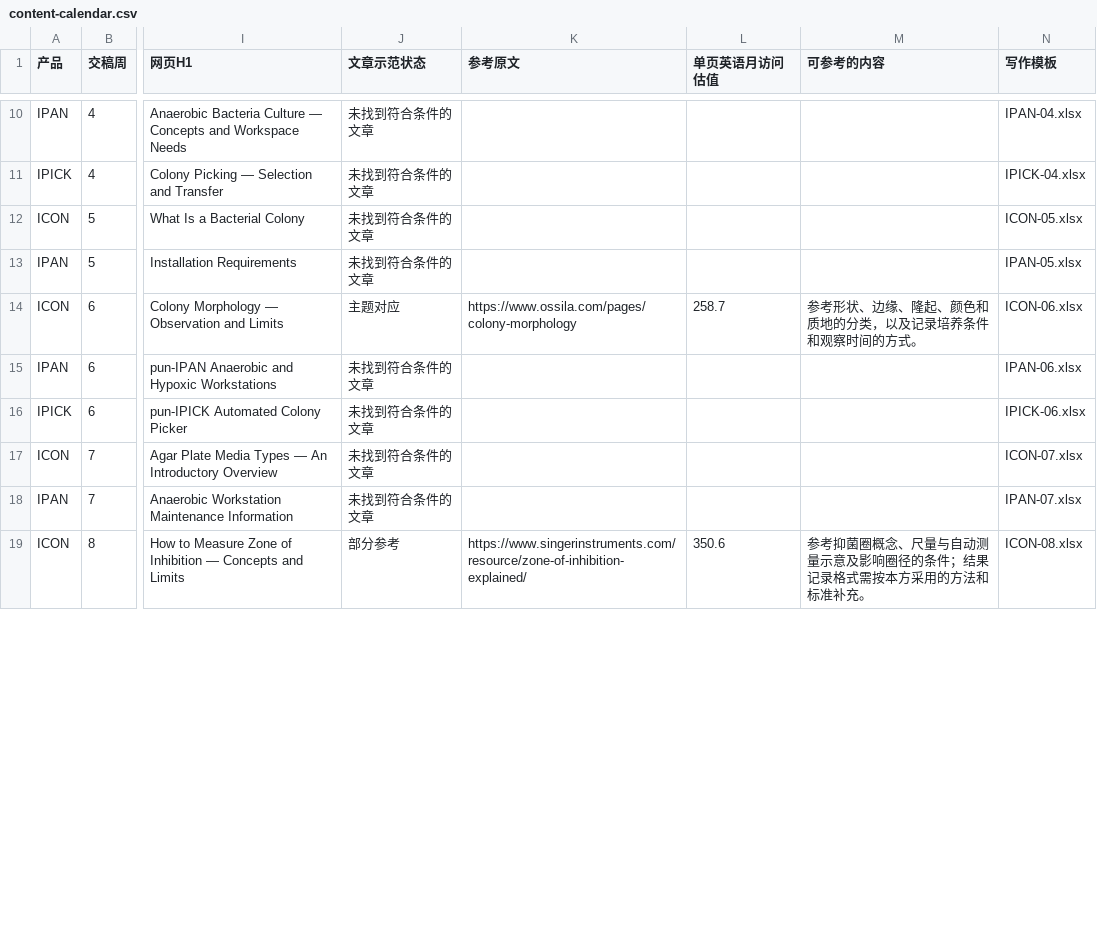
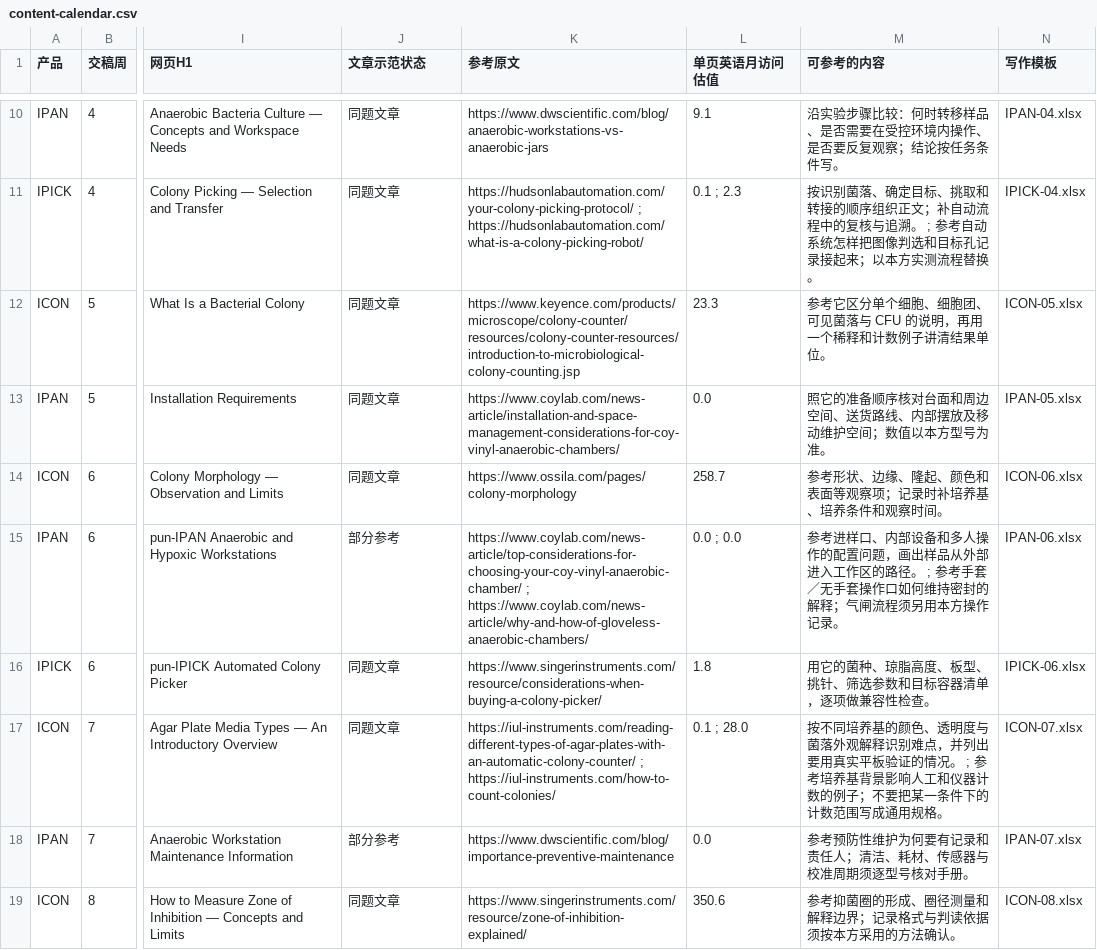
Before and after one commit to kkfy088/kkfy088.github.io, a CSV file: punmicro/8weeks_content_plan_final/content-calendar.csv, drawn as a sheet; only a part is shown, gaps mark what is left out; the diff covers the shown part only; the diff names each change by its address in the sheet, - before the commit and + after, or states it on an @@ line.

Commit message:
Refresh all 20 content plan article examples

```diff
--- a/punmicro/8weeks_content_plan_final/content-calendar.csv
+++ b/punmicro/8weeks_content_plan_final/content-calendar.csv
-J10:J13 (文章示范状态): 未找到符合条件的文章
+J10:J13 (文章示范状态): 同题文章
-K10 (参考原文): (empty)
+K10 (参考原文): https://www.dwscientific.com/blog/anaerobic-workstations-vs-anaerobic-jars
-L10 (单页英语月访问估值): (empty)
+L10 (单页英语月访问估值): 9.1
-M10 (可参考的内容): (empty)
+M10 (可参考的内容): 沿实验步骤比较：何时转移样品、是否需要在受控环境内操作、是否要反复观察；结论按任务条件写。
-K11 (参考原文): (empty)
+K11 (参考原文): https://hudsonlabautomation.com/your-colony-picking-protocol/ ; https://hudsonlabautomation.com/what-is-a-colony-picking-robot/
-L11 (单页英语月访问估值): (empty)
+L11 (单页英语月访问估值): 0.1 ; 2.3
-M11 (可参考的内容): (empty)
+M11 (可参考的内容): 按识别菌落、确定目标、挑取和转接的顺序组织正文；补自动流程中的复核与追溯。 ; 参考自动系统怎样把图像判选和目标孔记录接起来；以本方实测流程替换。
-K12 (参考原文): (empty)
+K12 (参考原文): https://www.keyence.com/products/microscope/colony-counter/resources/colony-counter-resources/introduction-to-microbiological-colony-counting.jsp
-L12 (单页英语月访问估值): (empty)
+L12 (单页英语月访问估值): 23.3
-M12 (可参考的内容): (empty)
+M12 (可参考的内容): 参考它区分单个细胞、细胞团、可见菌落与 CFU 的说明，再用一个稀释和计数例子讲清结果单位。
-K13 (参考原文): (empty)
+K13 (参考原文): https://www.coylab.com/news-article/installation-and-space-management-considerations-for-coy-vinyl-anaerobic-chambers/
-L13 (单页英语月访问估值): (empty)
+L13 (单页英语月访问估值): 0.0
-M13 (可参考的内容): (empty)
+M13 (可参考的内容): 照它的准备顺序核对台面和周边空间、送货路线、内部摆放及移动维护空间；数值以本方型号为准。
-J14 (文章示范状态): 主题对应
+J14 (文章示范状态): 同题文章
-M14 (可参考的内容): 参考形状、边缘、隆起、颜色和质地的分类，以及记录培养条件和观察时间的方式。
+M14 (可参考的内容): 参考形状、边缘、隆起、颜色和表面等观察项；记录时补培养基、培养条件和观察时间。
-J15 (文章示范状态): 未找到符合条件的文章
+J15 (文章示范状态): 部分参考
-K15 (参考原文): (empty)
+K15 (参考原文): https://www.coylab.com/news-article/top-considerations-for-choosing-your-coy-vinyl-anaerobic-chamber/ ; https://www.coylab.com/news-article/why-and-how-of-gloveless-anaerobic-chambers/
-L15 (单页英语月访问估值): (empty)
+L15 (单页英语月访问估值): 0.0 ; 0.0
-M15 (可参考的内容): (empty)
+M15 (可参考的内容): 参考进样口、内部设备和多人操作的配置问题，画出样品从外部进入工作区的路径。 ; 参考手套／无手套操作口如何维持密封的解释；气闸流程须另用本方操作记录。
-J16:J17 (文章示范状态): 未找到符合条件的文章
+J16:J17 (文章示范状态): 同题文章
-K16 (参考原文): (empty)
+K16 (参考原文): https://www.singerinstruments.com/resource/considerations-when-buying-a-colony-picker/
-L16 (单页英语月访问估值): (empty)
+L16 (单页英语月访问估值): 1.8
-M16 (可参考的内容): (empty)
+M16 (可参考的内容): 用它的菌种、琼脂高度、板型、挑针、筛选参数和目标容器清单，逐项做兼容性检查。
-K17 (参考原文): (empty)
+K17 (参考原文): https://iul-instruments.com/reading-different-types-of-agar-plates-with-an-automatic-colony-counter/ ; https://iul-instruments.com/how-to-count-colonies/
-L17 (单页英语月访问估值): (empty)
+L17 (单页英语月访问估值): 0.1 ; 28.0
-M17 (可参考的内容): (empty)
+M17 (可参考的内容): 按不同培养基的颜色、透明度与菌落外观解释识别难点，并列出要用真实平板验证的情况。 ; 参考培养基背景影响人工和仪器计数的例子；不要把某一条件下的计数范围写成通用规格。
-J18 (文章示范状态): 未找到符合条件的文章
+J18 (文章示范状态): 部分参考
-K18 (参考原文): (empty)
+K18 (参考原文): https://www.dwscientific.com/blog/importance-preventive-maintenance
-L18 (单页英语月访问估值): (empty)
+L18 (单页英语月访问估值): 0.0
-M18 (可参考的内容): (empty)
+M18 (可参考的内容): 参考预防性维护为何要有记录和责任人；清洁、耗材、传感器与校准周期须逐型号核对手册。
-J19 (文章示范状态): 部分参考
+J19 (文章示范状态): 同题文章
-M19 (可参考的内容): 参考抑菌圈概念、尺量与自动测量示意及影响圈径的条件；结果记录格式需按本方采用的方法和标准补充。
+M19 (可参考的内容): 参考抑菌圈的形成、圈径测量和解释边界；记录格式与判读依据须按本方采用的方法确认。
```
Also changed, not shown: 38 edited cells elsewhere in this file, punmicro/rd-content-meeting-20261029/content-calendar.csv, 3 other files.
